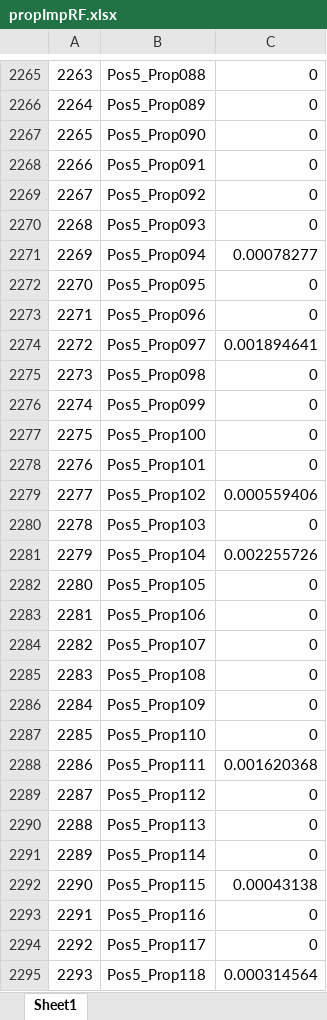
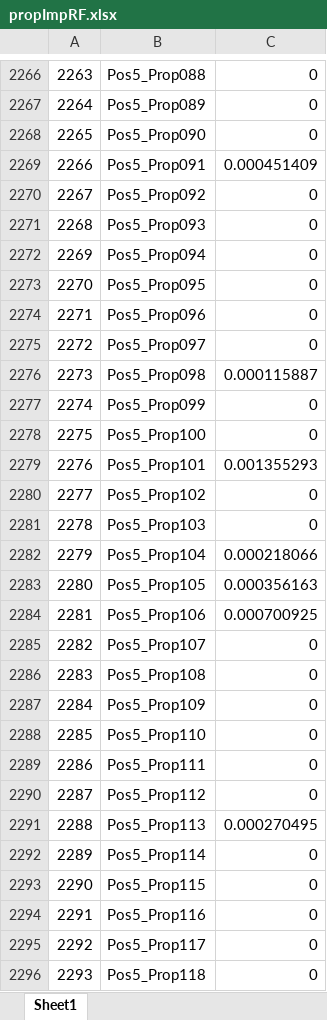
Before and after one commit to andretadeu/jhu-immuno, an Excel workbook: data/propImpRF.xlsx, sheet Sheet1, drawn as a sheet; only a part is shown, gaps mark what is left out; values as stored, in another font and other column widths than the file's, no borders; addresses are those after the commit; the diff covers the shown part only; the diff names each change by its address in the sheet, - before the commit and + after, or states it on an @@ line.

Commit message:
remove homo

```diff
--- a/data/propImpRF.xlsx (sheet Sheet1)
+++ b/data/propImpRF.xlsx (sheet Sheet1)
-C2269: 0
+C2269: 0.000451409
-C2272: 0.00078277
+C2272: 0
-C2275: 0.001894641
+C2275: 0
-C2276: 0
+C2276: 0.000115887
-C2279: 0
+C2279: 0.001355293
-C2280: 0.000559406
+C2280: 0
-C2282: 0.002255726
+C2282: 0.000218066
-C2283: 0
+C2283: 0.000356163
-C2284: 0
+C2284: 0.000700925
-C2289: 0.001620368
+C2289: 0
-C2291: 0
+C2291: 0.000270495
-C2293: 0.00043138
+C2293: 0
-C2296: 0.000314564
+C2296: 0
```
Also changed, not shown: 1 added row and 1273 edited cells elsewhere in this sheet.
